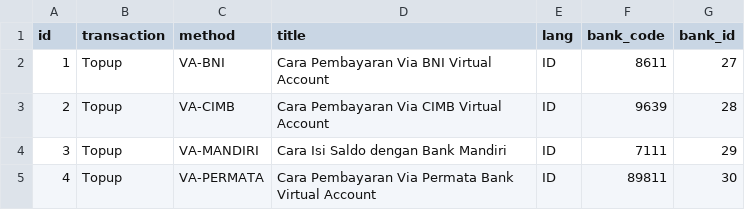
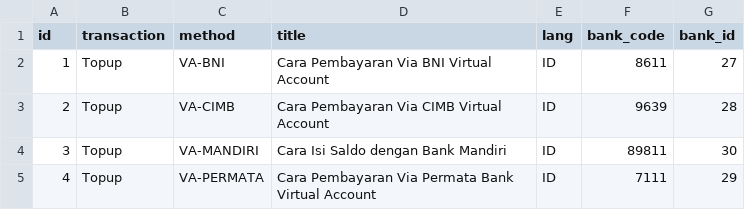
Before and after one commit to Mychaelson/du-ewallet-core, a CSV file: database/doc/bankInstruction.csv, drawn as a sheet.

Commit message:
update seeder docs

```diff
--- a/database/doc/bankInstruction.csv
+++ b/database/doc/bankInstruction.csv
@@ -3,3 +3,3 @@ id,transaction,method,title,lang,bank_code,bank_id
 2,Topup,VA-CIMB,Cara Pembayaran Via CIMB Virtual Account,ID,9639,28
-3,Topup,VA-MANDIRI,Cara Isi Saldo dengan Bank Mandiri,ID,7111,29
-4,Topup,VA-PERMATA,Cara Pembayaran Via Permata Bank Virtual Account,ID,89811,30
+3,Topup,VA-MANDIRI,Cara Isi Saldo dengan Bank Mandiri,ID,89811,30
+4,Topup,VA-PERMATA,Cara Pembayaran Via Permata Bank Virtual Account,ID,7111,29
```
